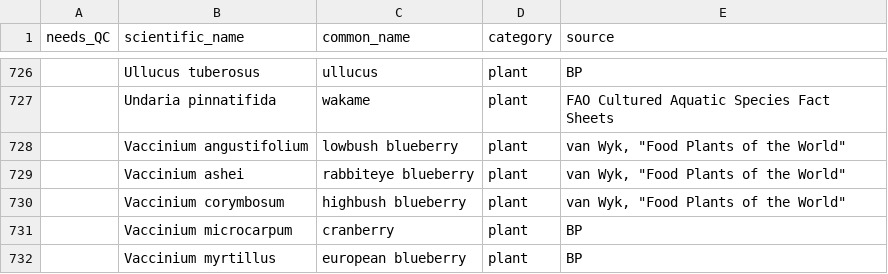
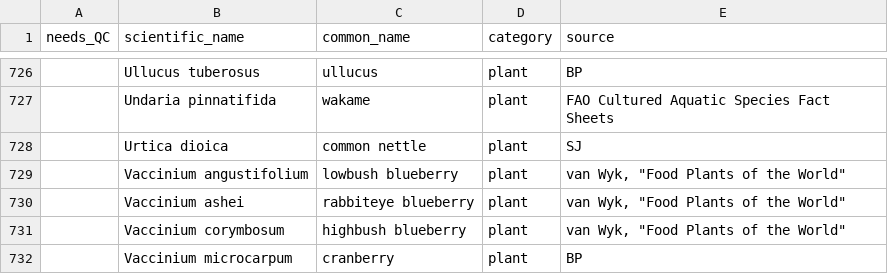
Before and after one commit to bpetrone/food-dbs, a CSV file: data/inputs/human-foods.csv, drawn as a sheet; only a part is shown, gaps mark what is left out; the shorter side is filled out with more unchanged rows.

Commit message:
Update human-foods.csv
Added Urtica dioica (common nettle)

```diff
--- a/data/inputs/human-foods.csv
+++ b/data/inputs/human-foods.csv
@@ -727,2 +727,3 @@
 ,Undaria pinnatifida,wakame,plant,FAO Cultured Aquatic Species Fact Sheets
+,Urtica dioica,common nettle,plant,SJ
 ,Vaccinium angustifolium,lowbush blueberry,plant,"van Wyk, ""Food Plants of the World"""
```
